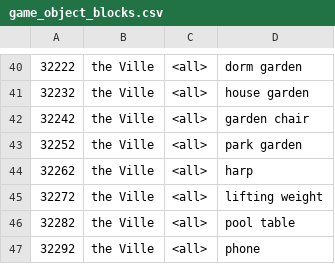
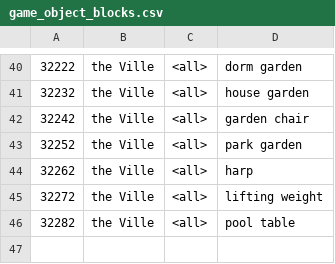
Before and after one commit to abhimalamkar/Generative-Agents, a CSV file: GA/environment/frontend_server/static_dirs/assets/the_ville/matrix/special_blocks/game_object_blocks.csv, drawn as a sheet; only a part is shown, gaps mark what is left out; the diff names each change by its address in the sheet, - before the commit and + after, or states it on an @@ line.

```diff
--- a/GA/environment/frontend_server/static_dirs/assets/the_ville/matrix/special_blocks/game_object_blocks.csv
+++ b/GA/environment/frontend_server/static_dirs/assets/the_ville/matrix/special_blocks/game_object_blocks.csv
-row 47: 32292 | the Ville | <all> | phone
```
Also changed, not shown: 5 other files.
